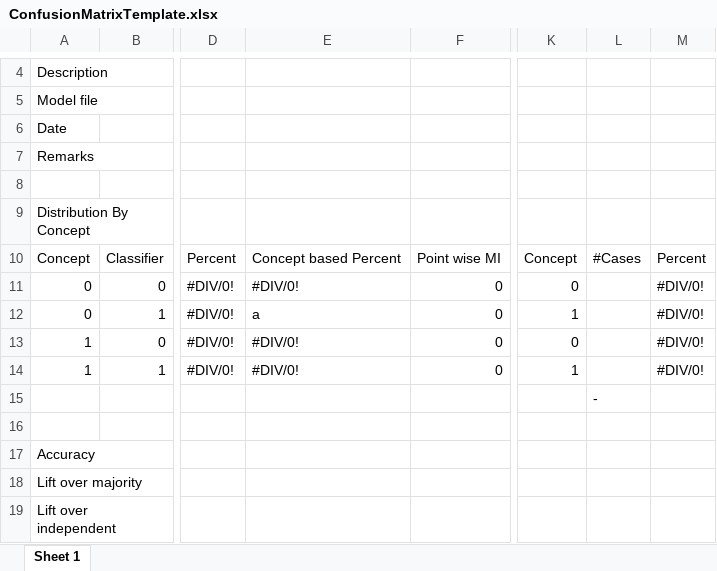
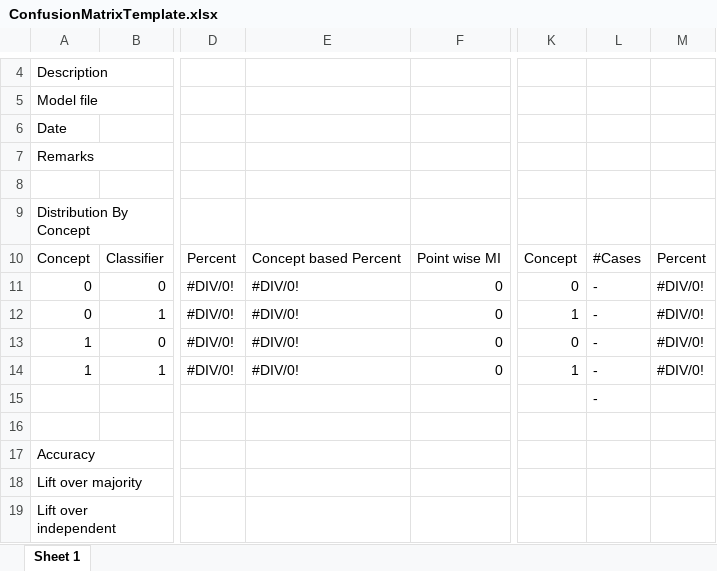
Before and after one commit to evidencebp/analysis_utils, an Excel workbook: ConfusionMatrixTemplate.xlsx, sheet Sheet 1, drawn as a sheet; only a part is shown, gaps mark what is left out; values as stored, in another font and other column widths than the file's, no cell formats; charts and pictures not drawn; the diff names each change by its address in the sheet, - before the commit and + after, or states it on an @@ line.

Commit message:
added ct threshold to stability analysis, updated CM template

```diff
--- a/ConfusionMatrixTemplate.xlsx (sheet Sheet 1)
+++ b/ConfusionMatrixTemplate.xlsx (sheet Sheet 1)
-L11:L14: (empty)
+L11:L14: -
-E12: a
+E12: #DIV/0!
```
Also changed, not shown: cell formats, charts or pictures, 1 other file.
